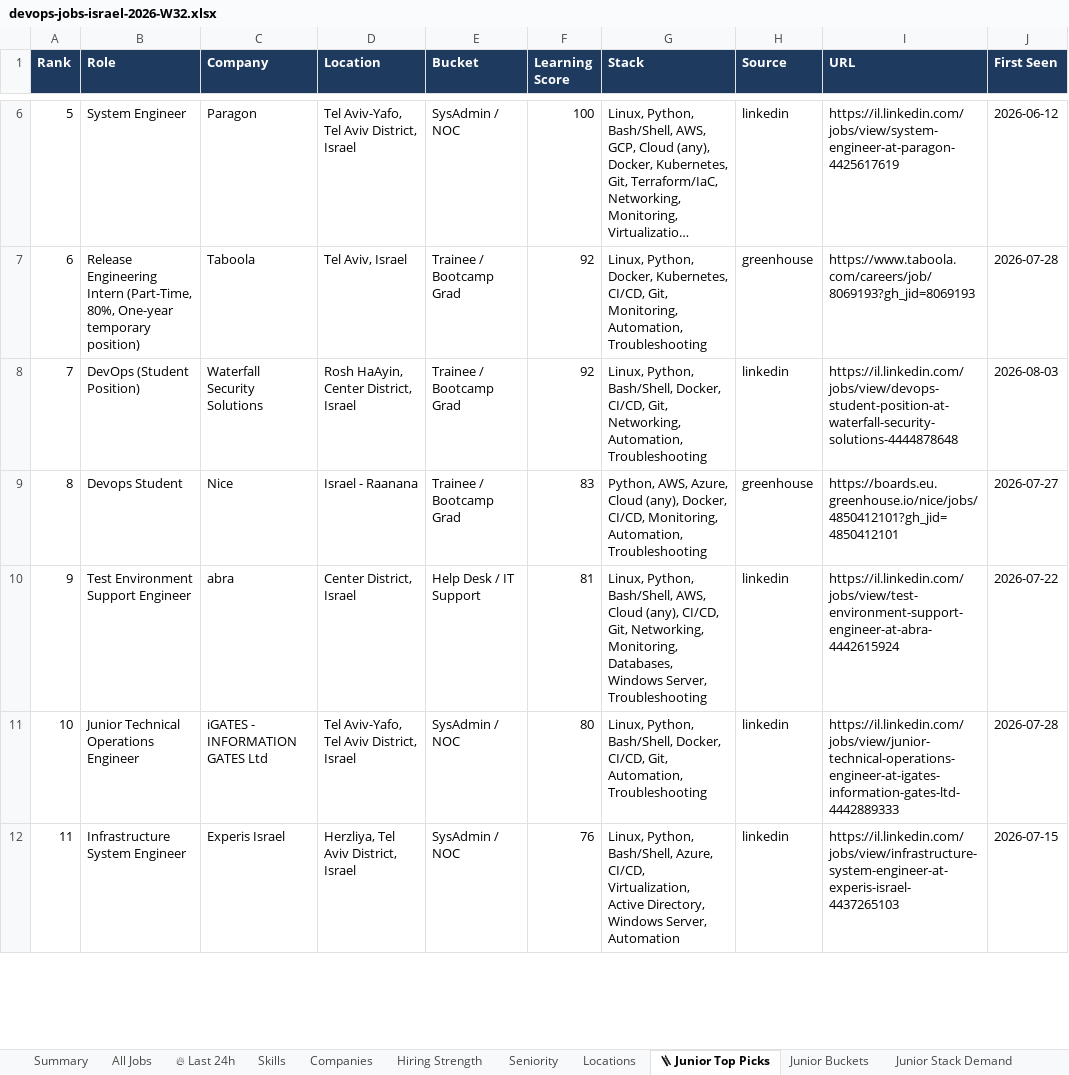
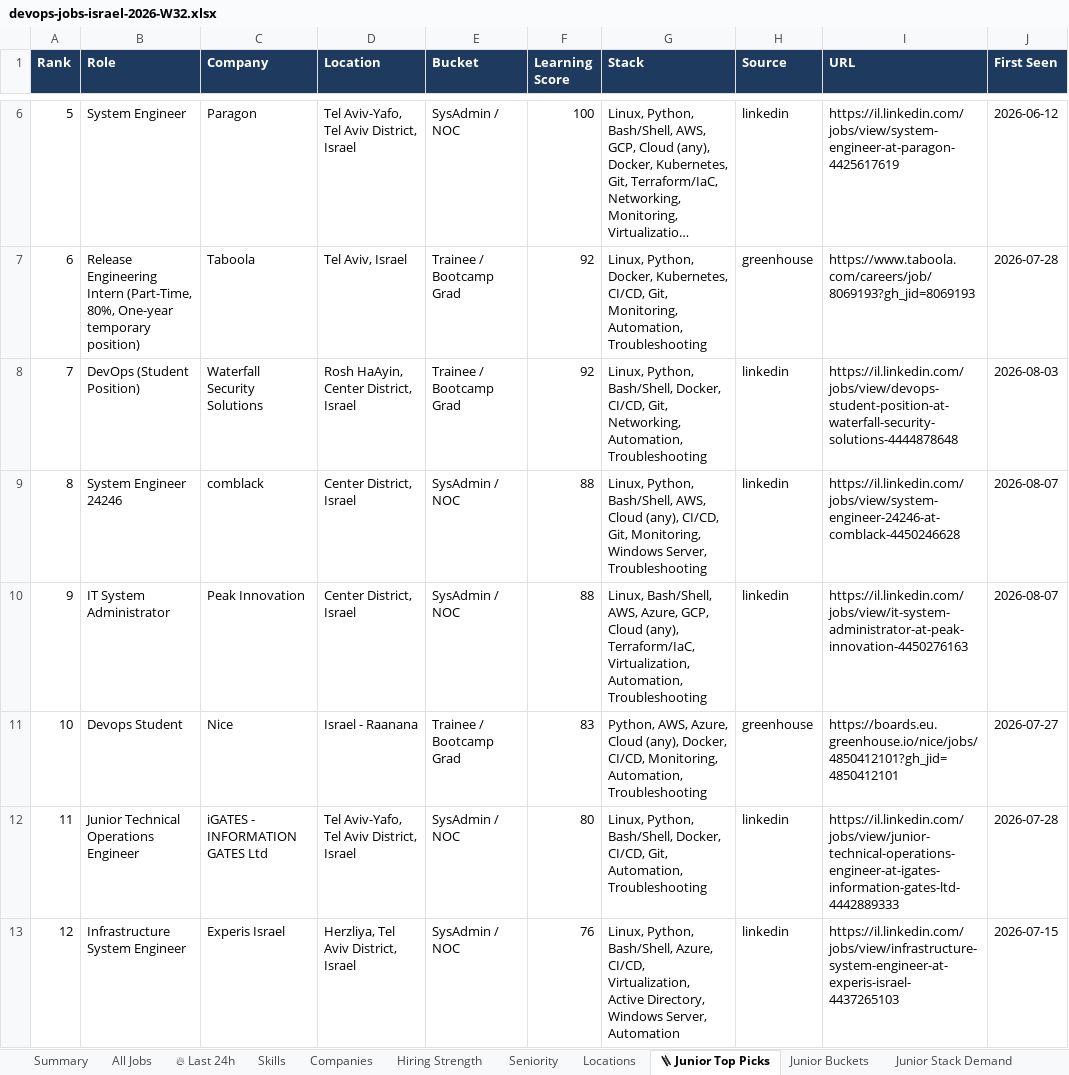
Before and after one commit to OrelBello/devops-market-data, an Excel workbook: reports/devops-jobs-israel-2026-W32.xlsx, sheet 🪜 Junior Top Picks, drawn as a sheet; only a part is shown, gaps mark what is left out; long unchanged cells end in …; values as stored, in another font and other column widths than the file's, no borders; removed rows and columns are numbered as before the commit, all else as after; the diff covers the shown part only; the diff names each change by its address in the sheet, - before the commit and + after, or states it on an @@ line.

```diff
--- a/reports/devops-jobs-israel-2026-W32.xlsx (sheet 🪜 Junior Top Picks)
+++ b/reports/devops-jobs-israel-2026-W32.xlsx (sheet 🪜 Junior Top Picks)
+row 9: 8 | System Engineer 24246 | comblack | Center District, Israel | SysAdmin / NOC | 88 | Linux, Python, Bash/Shell, AWS, Cloud (any), CI/CD, Git, Monitoring, Windows Server, Troubleshooting | linkedin | https://il.linkedin.com/jobs/view/system-engineer-24246-at-comblack-4450246628 | 2026-08-07
+row 10: 9 | IT System Administrator | Peak Innovation | Center District, Israel | SysAdmin / NOC | 88 | Linux, Bash/Shell, AWS, Azure, GCP, Cloud (any), Terraform/IaC, Virtualization, Automation, Troubleshooting | linkedin | https://il.linkedin.com/jobs/view/it-system-administrator-at-peak-innovation-4450276163 | 2026-08-07
@@ column A (Rank) renumbered between rows 11 and 20 @@
-row 10: 9 | Test Environment Support Engineer | abra | Center District, Israel | Help Desk / IT Support | 81 | Linux, Python, Bash/Shell, AWS, Cloud (any), CI/CD, Git, Networking, Monitoring, Databases, Windows Server, Troubleshooting | linkedin | https://il.linkedin.com/jobs/view/test-environment-support-engineer-at-abra-4442615924 | 2026-07-22
```
Also changed, not shown: 1 added row and 2 removed rows elsewhere in this sheet, sheet All Jobs, sheet 🔥 Last 24h, sheet Hiring Strength, sheet Companies, sheet Junior Stack Demand, sheet Skills, 5 more sheets, reports/devops-jobs-israel-latest.xlsx, reports/devops-juniors-israel-2026-W32.xlsx, 11 other files.
